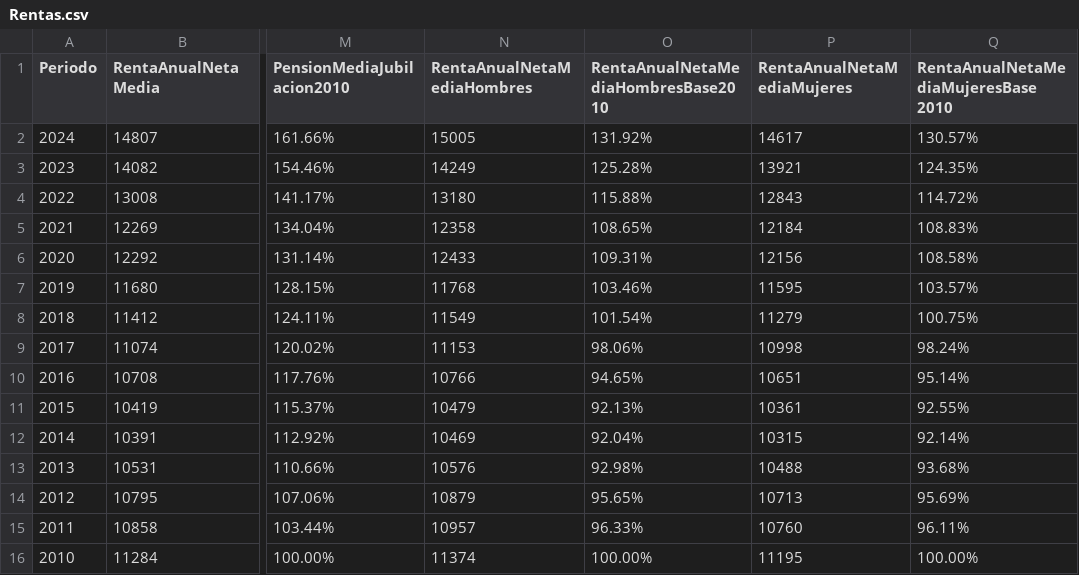
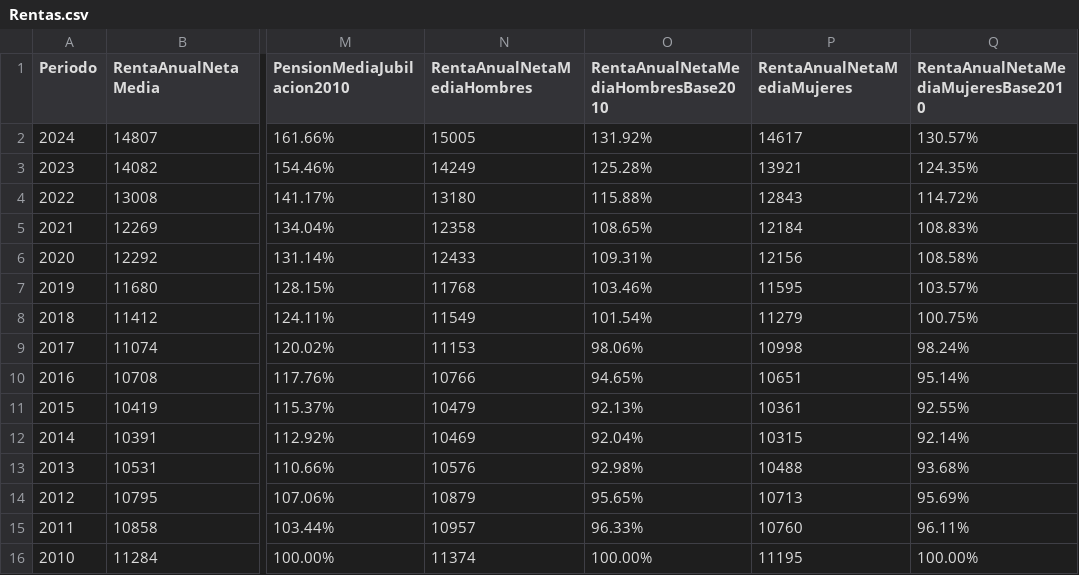
Before and after one commit to GonzaloEmbil/Dashboard, a CSV file: Rentas.csv, drawn as a sheet; only a part is shown, gaps mark what is left out; the diff names each change by its address in the sheet, - before the commit and + after, or states it on an @@ line.

Commit message:
Update Rentas.csv

```diff
--- a/Rentas.csv
+++ b/Rentas.csv
-Q1: RentaAnualNetaMediaMujeresBase 2010
+Q1: RentaAnualNetaMediaMujeresBase2010
```
